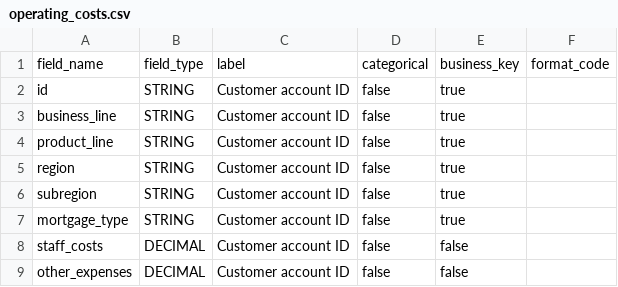
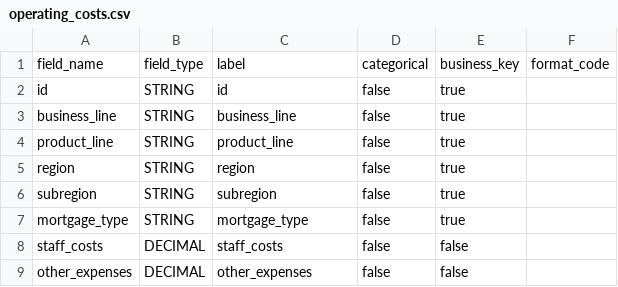
Before and after one commit to MikeG27/acc_models, a CSV file: src/schemas/operating_costs.csv, drawn as a sheet.

Commit message:
update labels in schemas

```diff
--- a/src/schemas/operating_costs.csv
+++ b/src/schemas/operating_costs.csv
@@ -1,9 +1,9 @@
 field_name, field_type, label, categorical, business_key, format_code
-id, STRING, Customer account ID, false, true
-business_line, STRING, Customer account ID, false, true
-product_line, STRING, Customer account ID, false, true
-region, STRING, Customer account ID, false, true
-subregion, STRING, Customer account ID, false, true
-mortgage_type, STRING, Customer account ID, false, true
-staff_costs, DECIMAL, Customer account ID, false, false
-other_expenses, DECIMAL, Customer account ID, false, false
+id, STRING, id, false, true
+business_line, STRING, business_line, false, true
+product_line, STRING, product_line, false, true
+region, STRING, region, false, true
+subregion, STRING, subregion, false, true
+mortgage_type, STRING, mortgage_type, false, true
+staff_costs, DECIMAL, staff_costs, false, false
+other_expenses, DECIMAL, other_expenses, false, false
```
Also changed, not shown: src/schemas/fees_and_commissions_income.csv, src/schemas/investment_income.csv, 6 other files.
